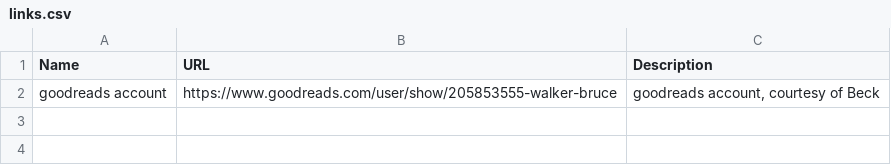
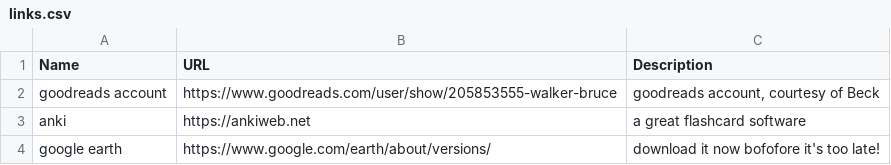
Before and after one commit to WalkerCopeland/WalkerCopeland.github.io, a CSV file: data/links.csv, drawn as a sheet; the diff names each change by its address in the sheet, - before the commit and + after, or states it on an @@ line.

Commit message:
Update website data

```diff
--- a/data/links.csv
+++ b/data/links.csv
+row 3: anki | https://ankiweb.net | a great flashcard software
+row 4: google earth | https://www.google.com/earth/about/versions/ | download it now bofofore it's too late!
```
Also changed, not shown: data/news.csv, data/school.csv.
